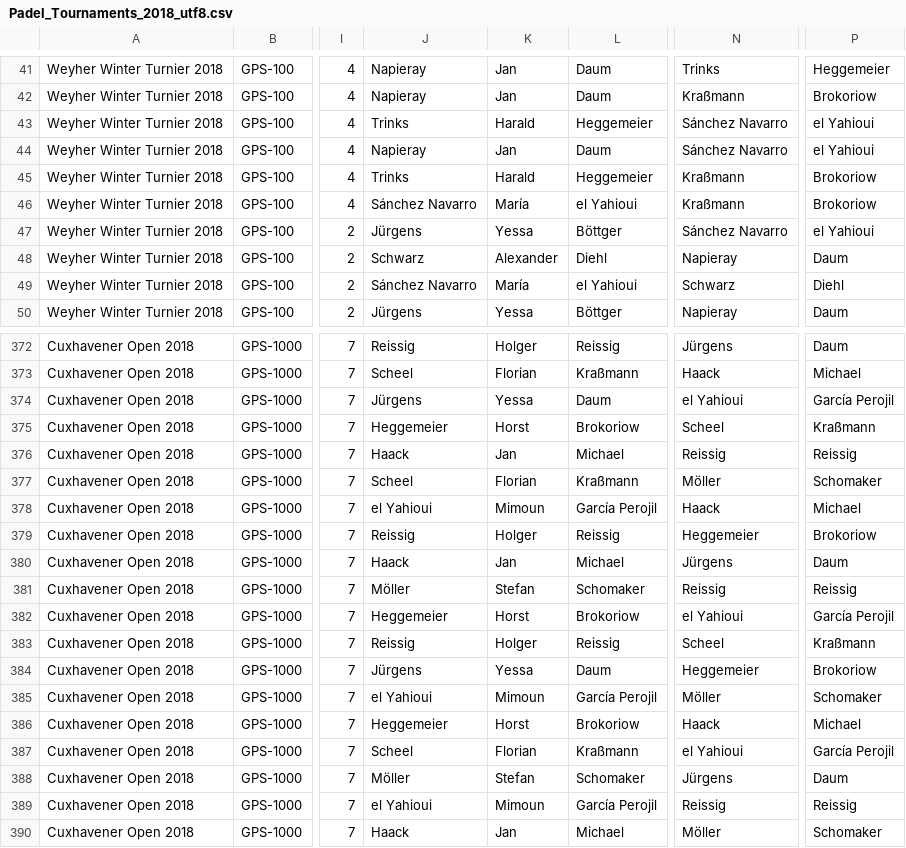
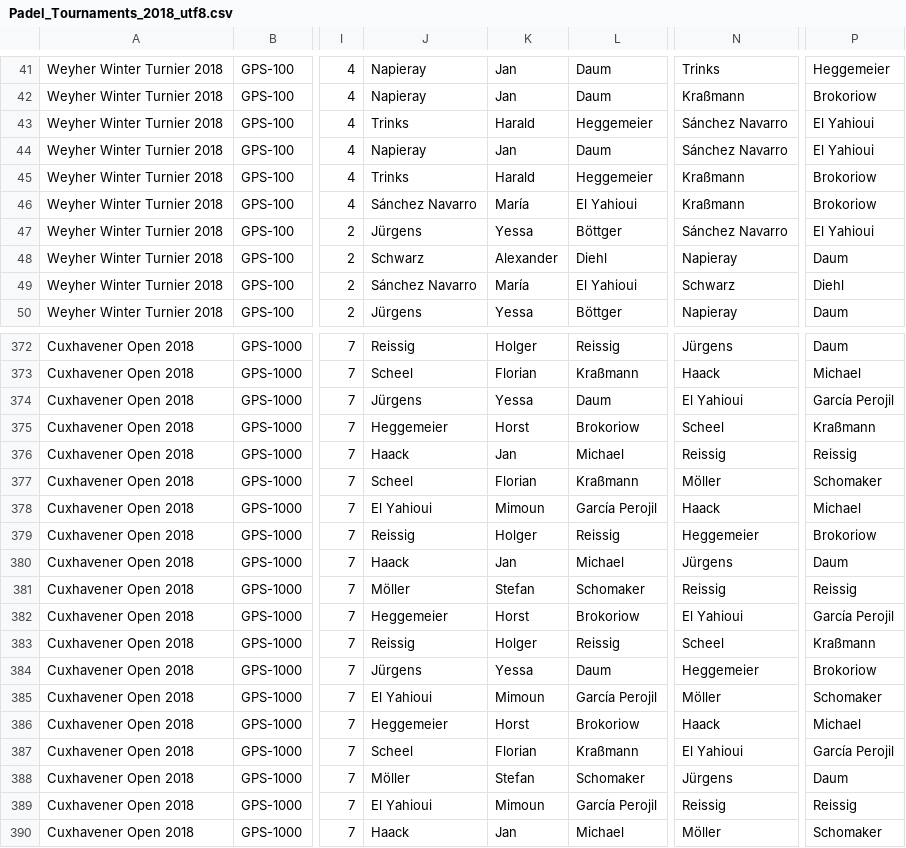
Before and after one commit to Padelanalytics/padelanalytics, a CSV file: tournaments/csv/Padel_Tournaments_2018_utf8.csv, drawn as a sheet; only a part is shown, gaps mark what is left out; the diff covers the shown part only; the diff names each change by its address in the sheet, - before the commit and + after, or states it on an @@ line.

Commit message:
Replace wrong surname ;el Yahioui; for ;El Yahioui; at the csv file with 2018 tournaments.

```diff
--- a/tournaments/csv/Padel_Tournaments_2018_utf8.csv
+++ b/tournaments/csv/Padel_Tournaments_2018_utf8.csv
-P43:P44: el Yahioui
+P43:P44: El Yahioui
-L46: el Yahioui
+L46: El Yahioui
-P47: el Yahioui
+P47: El Yahioui
-L49: el Yahioui
+L49: El Yahioui
-N374: el Yahioui
+N374: El Yahioui
-J378: el Yahioui
+J378: El Yahioui
-N382: el Yahioui
+N382: El Yahioui
-J385: el Yahioui
+J385: El Yahioui
-N387: el Yahioui
+N387: El Yahioui
-J389: el Yahioui
+J389: El Yahioui
```
Also changed, not shown: 18 edited cells elsewhere in this file.
